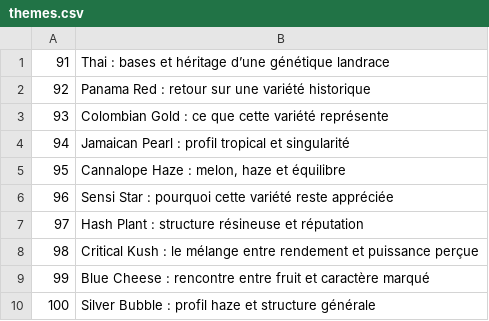
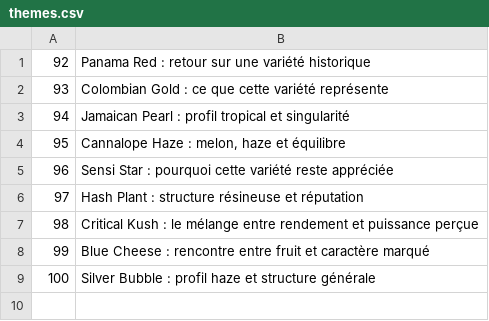
Before and after one commit to cloviskill/web, a CSV file: themes.csv, drawn as a sheet.

Commit message:
Add blog205.html - theme 91

```diff
--- a/themes.csv
+++ b/themes.csv
@@ -1,2 +1 @@
-91;Thai : bases et héritage d’une génétique landrace
 92;Panama Red : retour sur une variété historique
```
Also changed, not shown: 1 other file.
